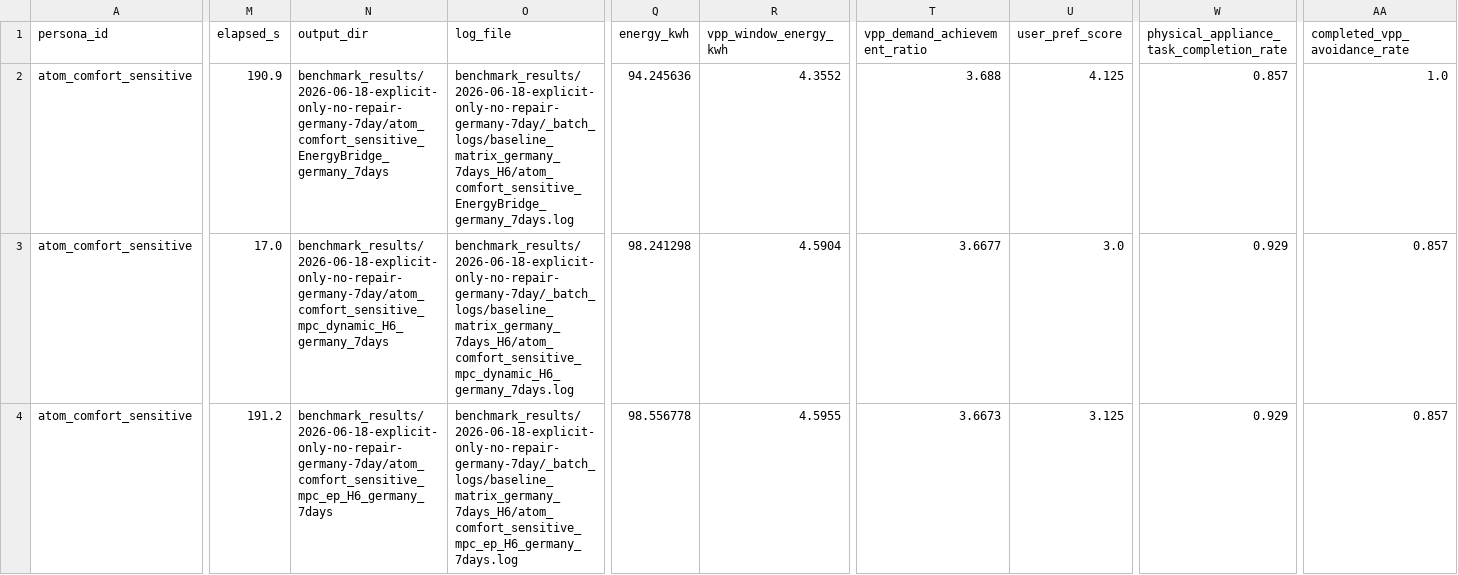
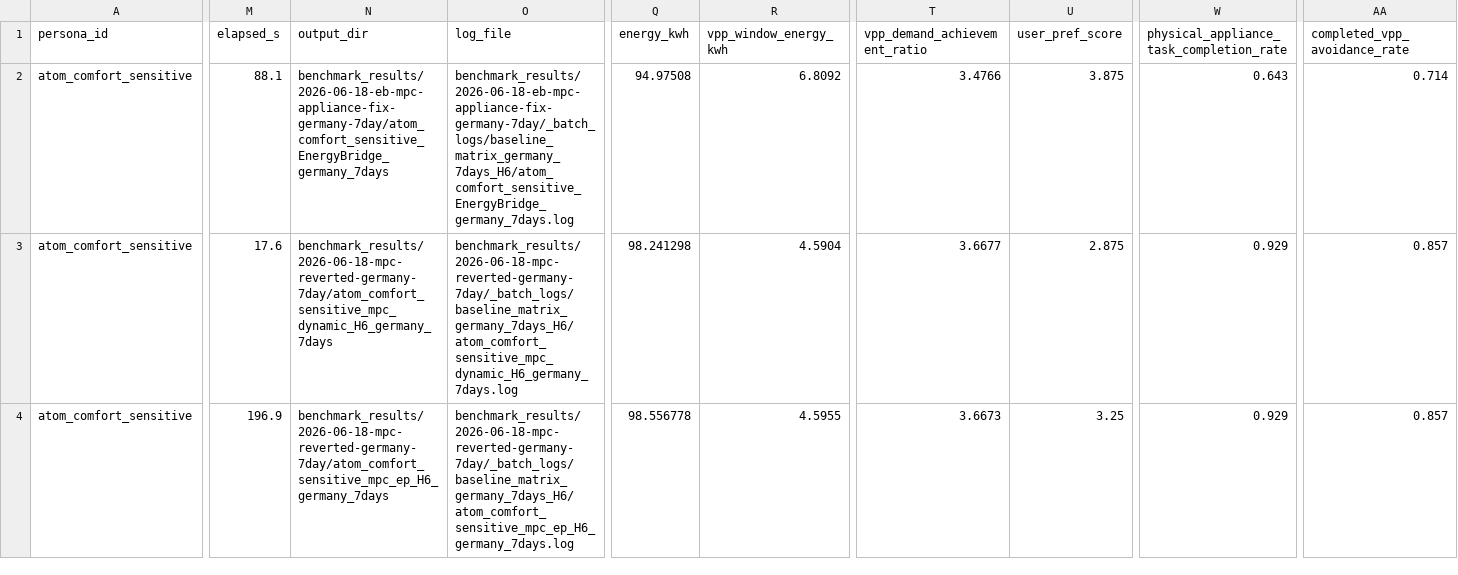
Before and after one commit to Agentic-Intelligence-Lab/EnergyBridge, a CSV file: benchmark_results/reports/7day_germany/7day_germany_baseline_matrix_summary.csv, drawn as a sheet; only a part is shown, gaps mark what is left out; the diff covers the shown part only; the diff names each change by its address in the sheet, - before the commit and + after, or states it on an @@ line.

```diff
--- a/benchmark_results/reports/7day_germany/7day_germany_baseline_matrix_summary.csv
+++ b/benchmark_results/reports/7day_germany/7day_germany_baseline_matrix_summary.csv
-M2 (elapsed_s): 190.9
+M2 (elapsed_s): 88.1
-N2 (output_dir): benchmark_results/2026-06-18-explicit-only-no-repair-germany-7day/atom_comfort_sensitive_EnergyBridge_germany_7days
+N2 (output_dir): benchmark_results/2026-06-18-eb-mpc-appliance-fix-germany-7day/atom_comfort_sensitive_EnergyBridge_germany_7days
-O2 (log_file): benchmark_results/2026-06-18-explicit-only-no-repair-germany-7day/_batch_logs/baseline_matrix_germany_7days_H6/atom_comfort_sensitive_EnergyBridge_germany_7days.log
+O2 (log_file): benchmark_results/2026-06-18-eb-mpc-appliance-fix-germany-7day/_batch_logs/baseline_matrix_germany_7days_H6/atom_comfort_sensitive_EnergyBridge_germany_7days.log
-Q2 (energy_kwh): 94.245636
+Q2 (energy_kwh): 94.97508
-R2 (vpp_window_energy_kwh): 4.3552
+R2 (vpp_window_energy_kwh): 6.8092
-T2 (vpp_demand_achievement_ratio): 3.688
+T2 (vpp_demand_achievement_ratio): 3.4766
-U2 (user_pref_score): 4.125
+U2 (user_pref_score): 3.875
-W2: 0.857
+W2: 0.643
-AA2 (completed_vpp_avoidance_rate): 1.0
+AA2 (completed_vpp_avoidance_rate): 0.714
-M3 (elapsed_s): 17.0
+M3 (elapsed_s): 17.6
-N3 (output_dir): benchmark_results/2026-06-18-explicit-only-no-repair-germany-7day/atom_comfort_sensitive_mpc_dynamic_H6_germany_7days
+N3 (output_dir): benchmark_results/2026-06-18-mpc-reverted-germany-7day/atom_comfort_sensitive_mpc_dynamic_H6_germany_7days
-O3 (log_file): benchmark_results/2026-06-18-explicit-only-no-repair-germany-7day/_batch_logs/baseline_matrix_germany_7days_H6/atom_comfort_sensitive_mpc_dynamic_H6_germany_7days.log
+O3 (log_file): benchmark_results/2026-06-18-mpc-reverted-germany-7day/_batch_logs/baseline_matrix_germany_7days_H6/atom_comfort_sensitive_mpc_dynamic_H6_germany_7days.log
-U3 (user_pref_score): 3.0
+U3 (user_pref_score): 2.875
-M4 (elapsed_s): 191.2
+M4 (elapsed_s): 196.9
-N4 (output_dir): benchmark_results/2026-06-18-explicit-only-no-repair-germany-7day/atom_comfort_sensitive_mpc_ep_H6_germany_7days
+N4 (output_dir): benchmark_results/2026-06-18-mpc-reverted-germany-7day/atom_comfort_sensitive_mpc_ep_H6_germany_7days
-O4 (log_file): benchmark_results/2026-06-18-explicit-only-no-repair-germany-7day/_batch_logs/baseline_matrix_germany_7days_H6/atom_comfort_sensitive_mpc_ep_H6_germany_7days.log
+O4 (log_file): benchmark_results/2026-06-18-mpc-reverted-germany-7day/_batch_logs/baseline_matrix_germany_7days_H6/atom_comfort_sensitive_mpc_ep_H6_germany_7days.log
-U4 (user_pref_score): 3.125
+U4 (user_pref_score): 3.25
```
Also changed, not shown: 152 edited cells elsewhere in this file, benchmark_results/reports/3day_tianjin/3day_tianjin_baseline_matrix_report_table.csv, benchmark_results/reports/7day_germany/7day_germany_baseline_matrix_report_table.csv, 9 other files.
